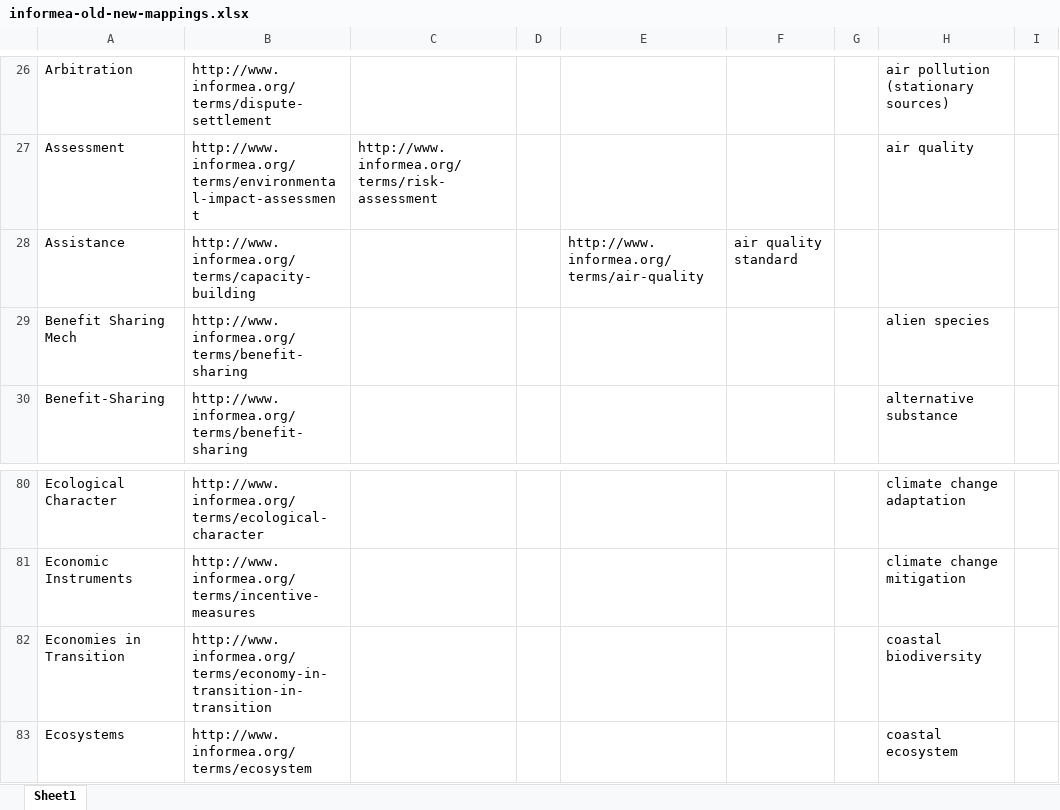
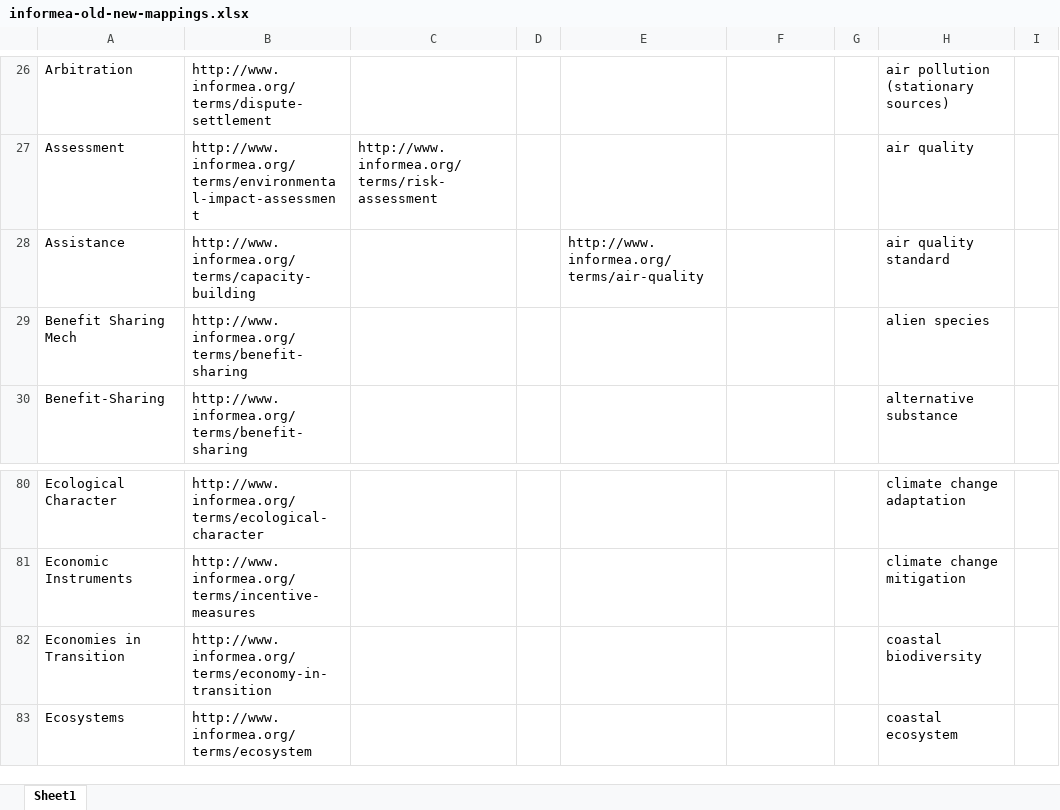
Before and after one commit to melish/informea, an Excel workbook: docroot/sites/all/modules/informea/thesaurus/data/informea-old-new-mappings.xlsx, sheet Sheet1, drawn as a sheet; only a part is shown, gaps mark what is left out; values as stored, in another font and other column widths than the file's, no borders; the diff names each change by its address in the sheet, - before the commit and + after, or states it on an @@ line.

Commit message:
Fixed the excel file

```diff
--- a/docroot/sites/all/modules/informea/thesaurus/data/informea-old-new-mappings.xlsx (sheet Sheet1)
+++ b/docroot/sites/all/modules/informea/thesaurus/data/informea-old-new-mappings.xlsx (sheet Sheet1)
-F28: air quality standard
+F28: (empty)
-H28: (empty)
+H28: air quality standard
-B82: http://www.informea.org/terms/economy-in-transition-in-transition
+B82: http://www.informea.org/terms/economy-in-transition
```
Also changed, not shown: 1 other file.
